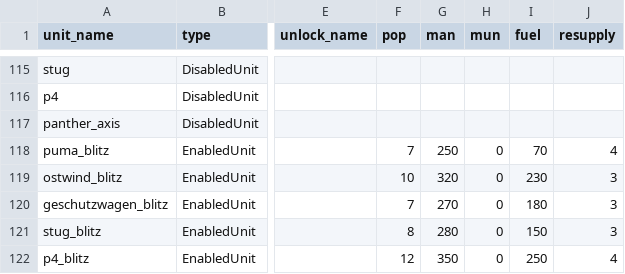
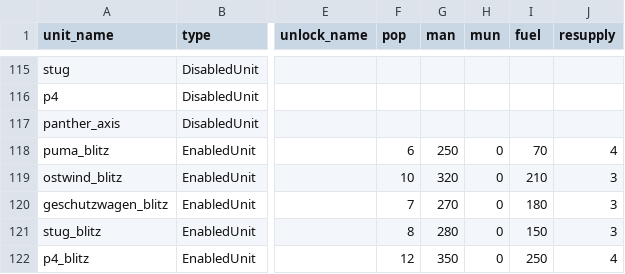
Before and after one commit to mma127/omg_rails, a CSV file: lib/assets/unit_restrictions.csv, drawn as a sheet; only a part is shown, gaps mark what is left out; the diff names each change by its address in the sheet, - before the commit and + after, or states it on an @@ line.

Commit message:
update blitz tank costs

```diff
--- a/lib/assets/unit_restrictions.csv
+++ b/lib/assets/unit_restrictions.csv
-F118 (pop): 7
+F118 (pop): 6
-I119 (fuel): 230
+I119 (fuel): 210
```
